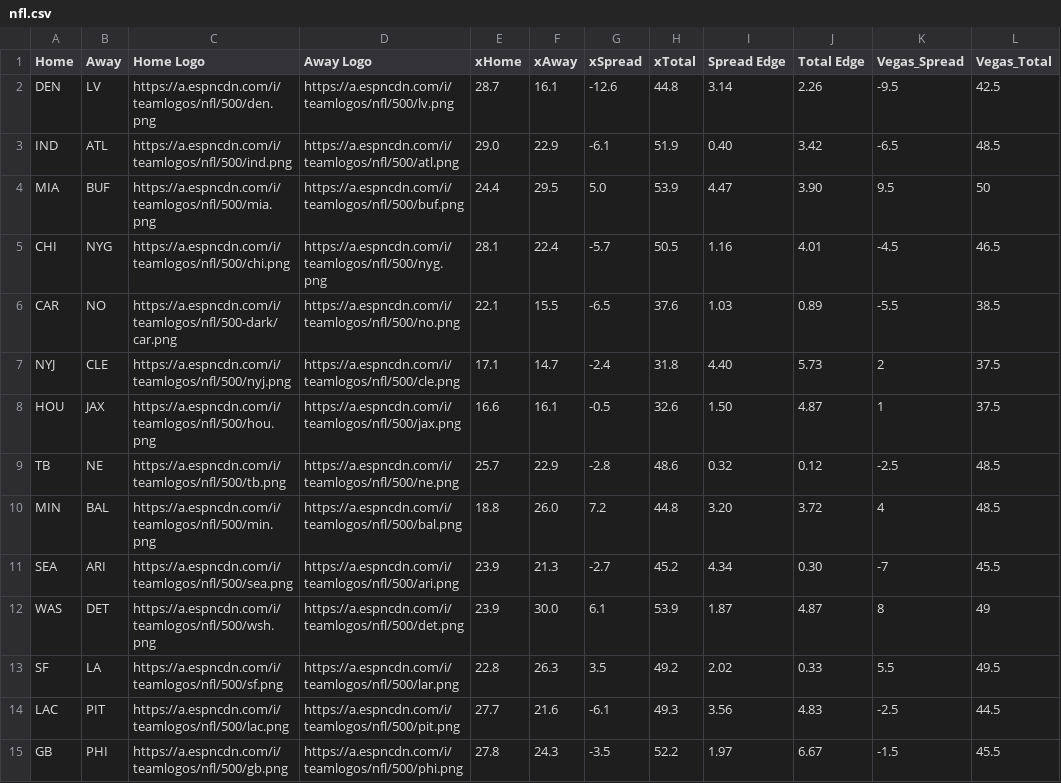
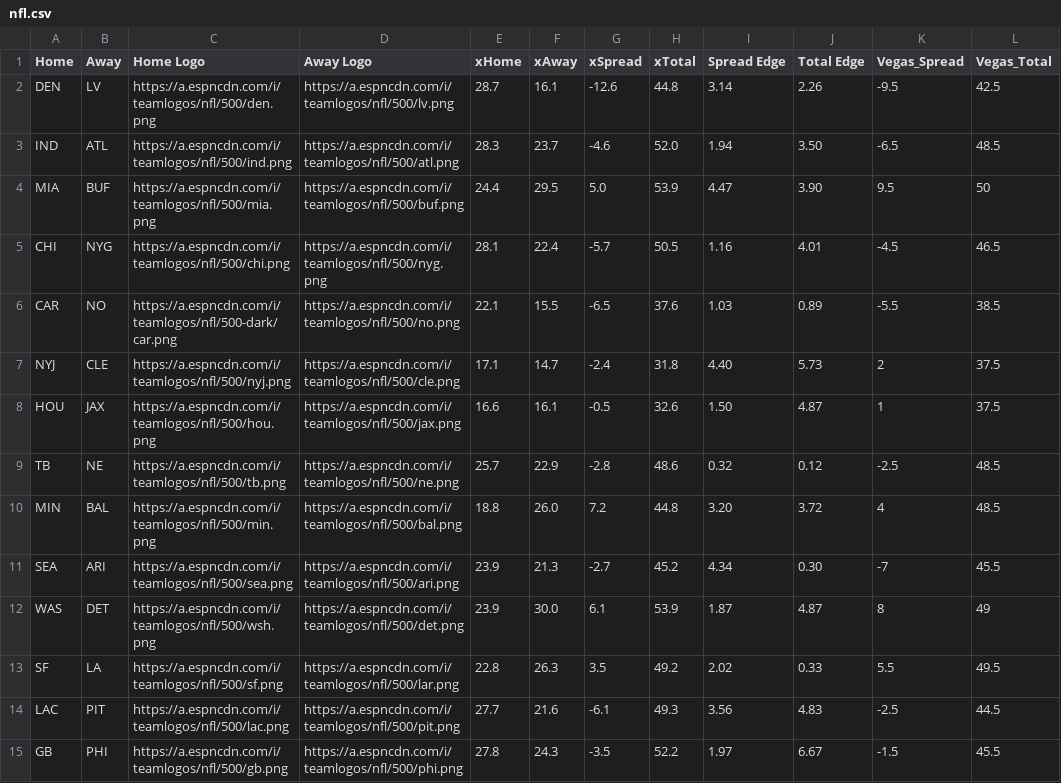
Before and after one commit to UtterLocks/1, a CSV file: data/nfl.csv, drawn as a sheet; only a part is shown; the diff names each change by its address in the sheet, - before the commit and + after, or states it on an @@ line.

Commit message:
Update nfl.csv

```diff
--- a/data/nfl.csv
+++ b/data/nfl.csv
-E3 (xHome): 29.0
+E3 (xHome): 28.3
-F3 (xAway): 22.9
+F3 (xAway): 23.7
-G3 (xSpread): -6.1
+G3 (xSpread): -4.6
-H3 (xTotal): 51.9
+H3 (xTotal): 52.0
-I3 (Spread Edge): 0.40
+I3 (Spread Edge): 1.94
-J3 (Total Edge): 3.42
+J3 (Total Edge): 3.50
```
